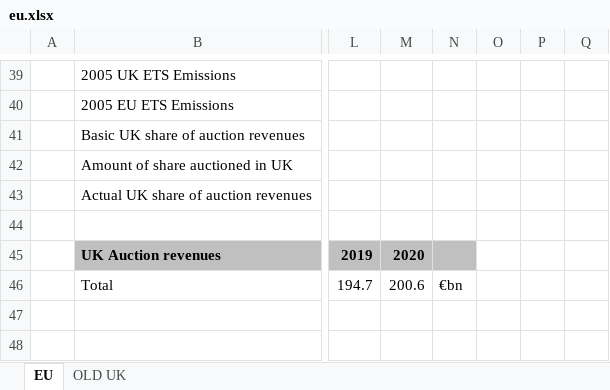
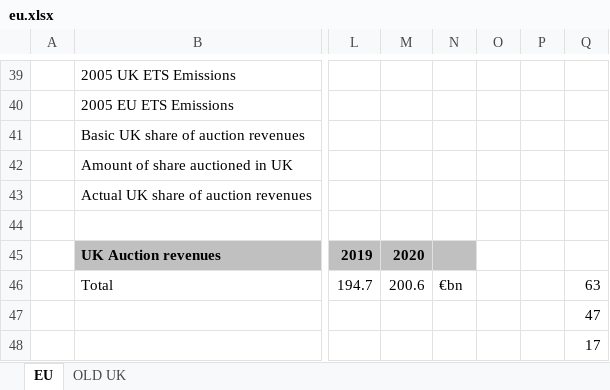
Before and after one commit to tamc/excel_to_code, an Excel workbook: examples/eu.xlsx, sheet EU, drawn as a sheet; only a part is shown, gaps mark what is left out; values as stored, in another font and other column widths than the file's, no borders; charts and pictures not drawn; rows hold the shown columns only; the diff names each change by its address in the sheet, - before the commit and + after, or states it on an @@ line.

Commit message:
implemented the ROW() function (so long as it can be replaced at runtime) and implemented the COLUMN() function without arguments

```diff
--- a/examples/eu.xlsx (sheet EU)
+++ b/examples/eu.xlsx (sheet EU)
-Q46: (empty)
+Q46: 63
+row 47:  |  |  |  |  |  |  | 47
+row 48:  |  |  |  |  |  |  | 17
```
Also changed, not shown: charts or pictures, 5 other files.
